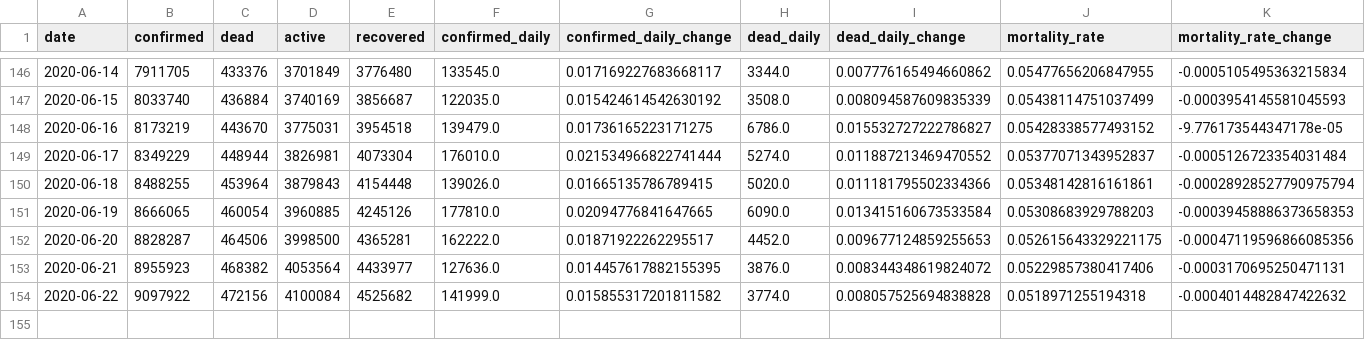
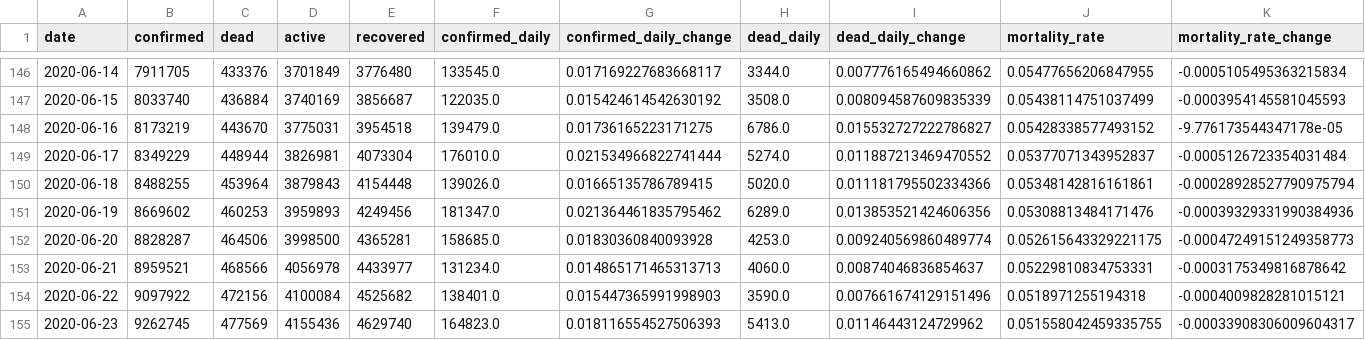
Before and after one commit to Eladweller/COVID-19-worldwide-analysis, a CSV file: data/COVID-19 daily.csv, drawn as a sheet; only a part is shown, gaps mark what is left out.

```diff
--- a/data/COVID-19 daily.csv
+++ b/data/COVID-19 daily.csv
@@ -150,5 +150,6 @@ date,confirmed,dead,active,recovered,confirmed_daily,confirmed_daily_change,dead
 2020-06-18,8488255,453964,3879843,4154448,139026.0,0.01665135786789415,5020.0,0.011181795502334366,0.05348142816161861,-0.00028928527790975794
-2020-06-19,8666065,460054,3960885,4245126,177810.0,0.02094776841647665,6090.0,0.013415160673533584,0.05308683929788203,-0.00039458886373658353
-2020-06-20,8828287,464506,3998500,4365281,162222.0,0.01871922262295517,4452.0,0.009677124859255653,0.052615643329221175,-0.00047119596866085356
-2020-06-21,8955923,468382,4053564,4433977,127636.0,0.014457617882155395,3876.0,0.008344348619824072,0.05229857380417406,-0.0003170695250471131
-2020-06-22,9097922,472156,4100084,4525682,141999.0,0.015855317201811582,3774.0,0.008057525694838828,0.0518971255194318,-0.0004014482847422632
+2020-06-19,8669602,460253,3959893,4249456,181347.0,0.021364461835795462,6289.0,0.013853521424606356,0.05308813484171476,-0.00039329331990384936
+2020-06-20,8828287,464506,3998500,4365281,158685.0,0.01830360840093928,4253.0,0.009240569860489774,0.052615643329221175,-0.00047249151249358773
+2020-06-21,8959521,468566,4056978,4433977,131234.0,0.014865171465313713,4060.0,0.00874046836854637,0.05229810834753331,-0.0003175349816878642
+2020-06-22,9097922,472156,4100084,4525682,138401.0,0.015447365991998903,3590.0,0.007661674129151496,0.0518971255194318,-0.0004009828281015121
+2020-06-23,9262745,477569,4155436,4629740,164823.0,0.018116554527506393,5413.0,0.01146443124729962,0.051558042459335755,-0.00033908306009604317
```
Also changed, not shown: data/time_series_covid19_confirmed_global.csv, data/time_series_covid19_deaths_global.csv, 40 other files.
